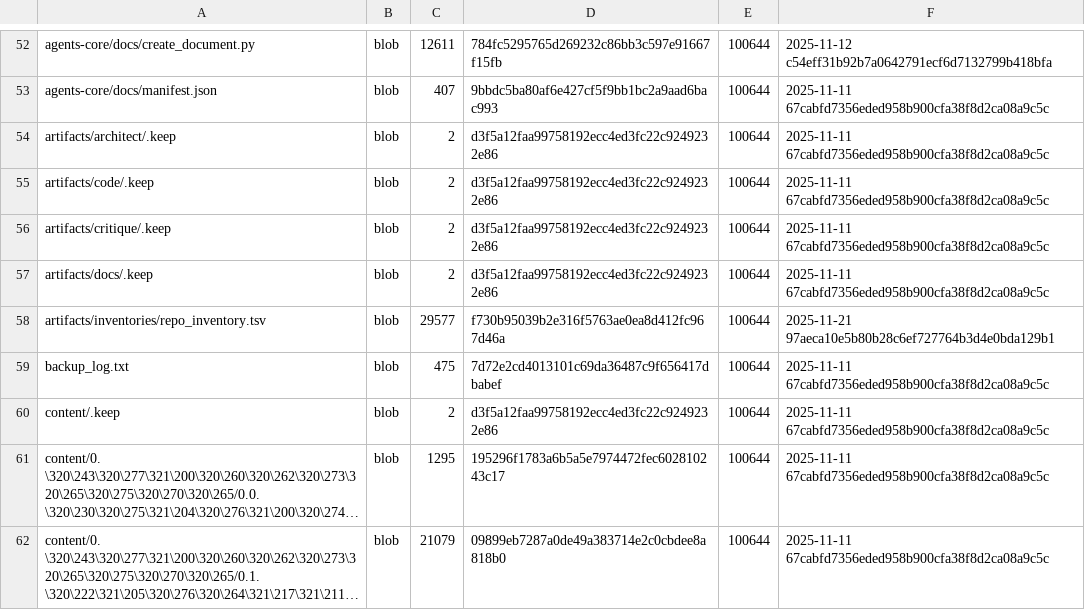
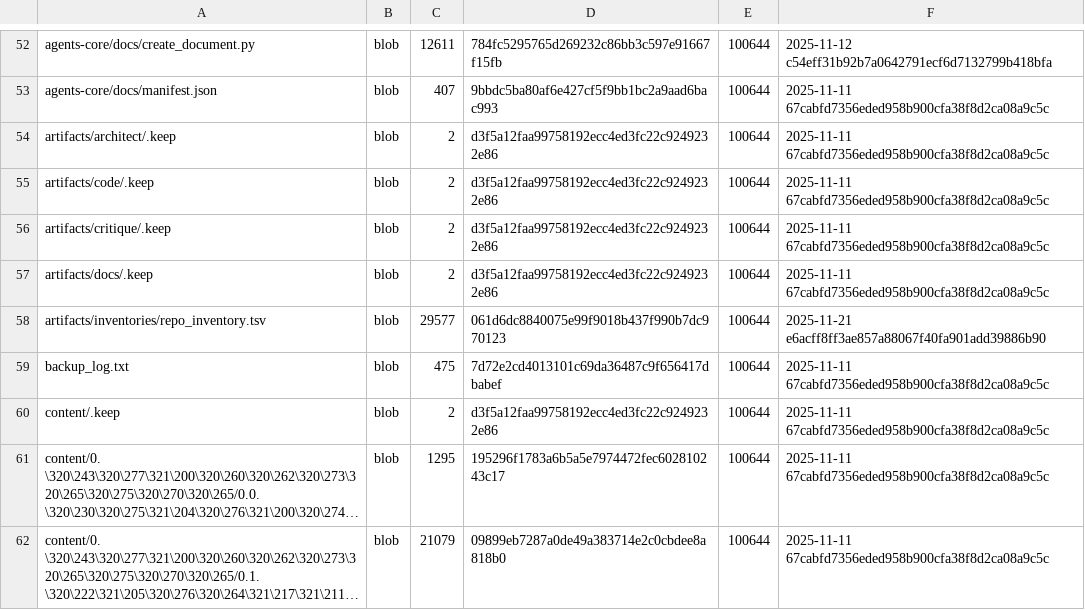
Before and after one commit to TserenTserenov/ecosystem-development, a TSV file: artifacts/inventories/repo_inventory.tsv, drawn as a sheet; only a part is shown, gaps mark what is left out; long unchanged cells end in ….

Commit message:
chore: add repo inventory

```diff
--- a/artifacts/inventories/repo_inventory.tsv
+++ b/artifacts/inventories/repo_inventory.tsv
@@ -57,3 +57,3 @@ artifacts/critique/.keep	blob	2	d3f5a12faa99758192ecc4ed3fc22c9249232e86	100644
 artifacts/docs/.keep	blob	2	d3f5a12faa99758192ecc4ed3fc22c9249232e86	100644	2025-11-11 67cabfd7356eded958b900cfa38f8d2ca08a9c5c
-artifacts/inventories/repo_inventory.tsv	blob	29577	f730b95039b2e316f5763ae0ea8d412fc967d46a	100644	2025-11-21 97aeca10e5b80b28c6ef727764b3d4e0bda129b1
+artifacts/inventories/repo_inventory.tsv	blob	29577	061d6dc8840075e99f9018b437f990b7dc970123	100644	2025-11-21 e6acff8ff3ae857a88067f40fa901add39886b90
 backup_log.txt	blob	475	7d72e2cd4013101c69da36487c9f656417dbabef	100644	2025-11-11 67cabfd7356eded958b900cfa38f8d2ca08a9c5c
```
